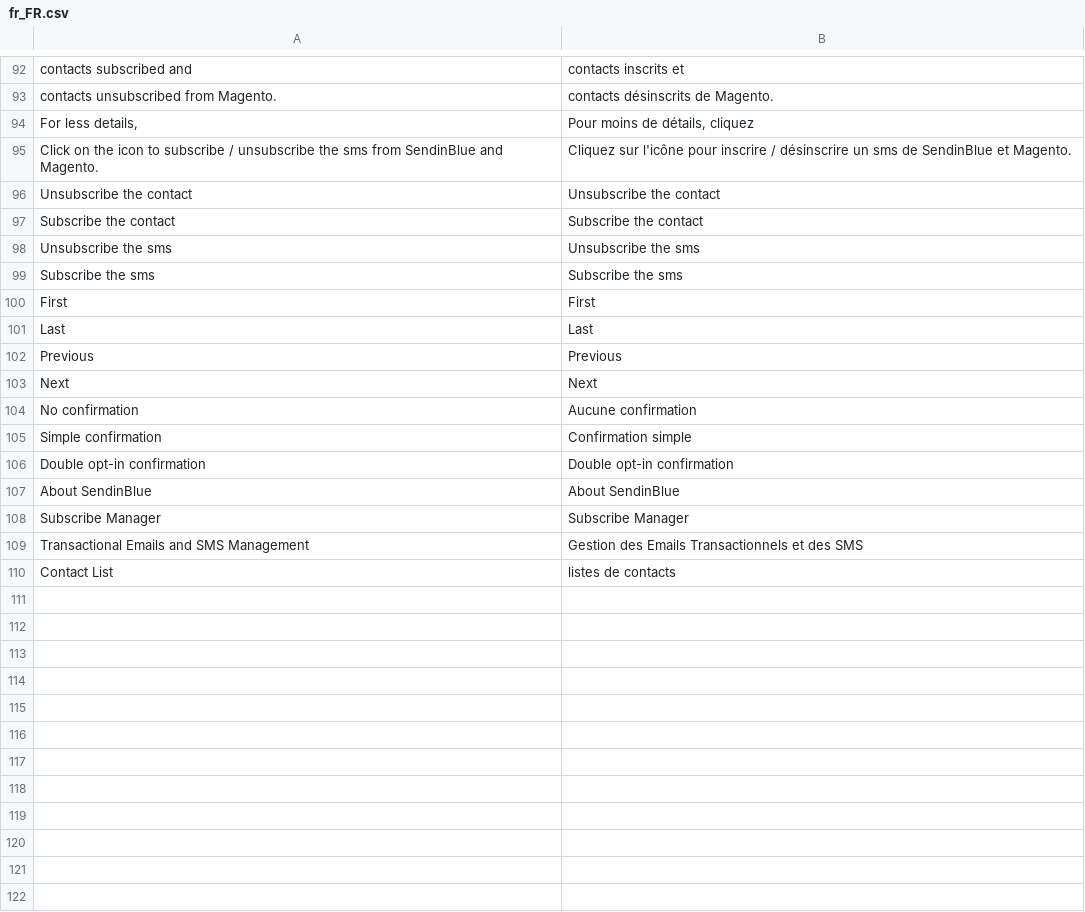
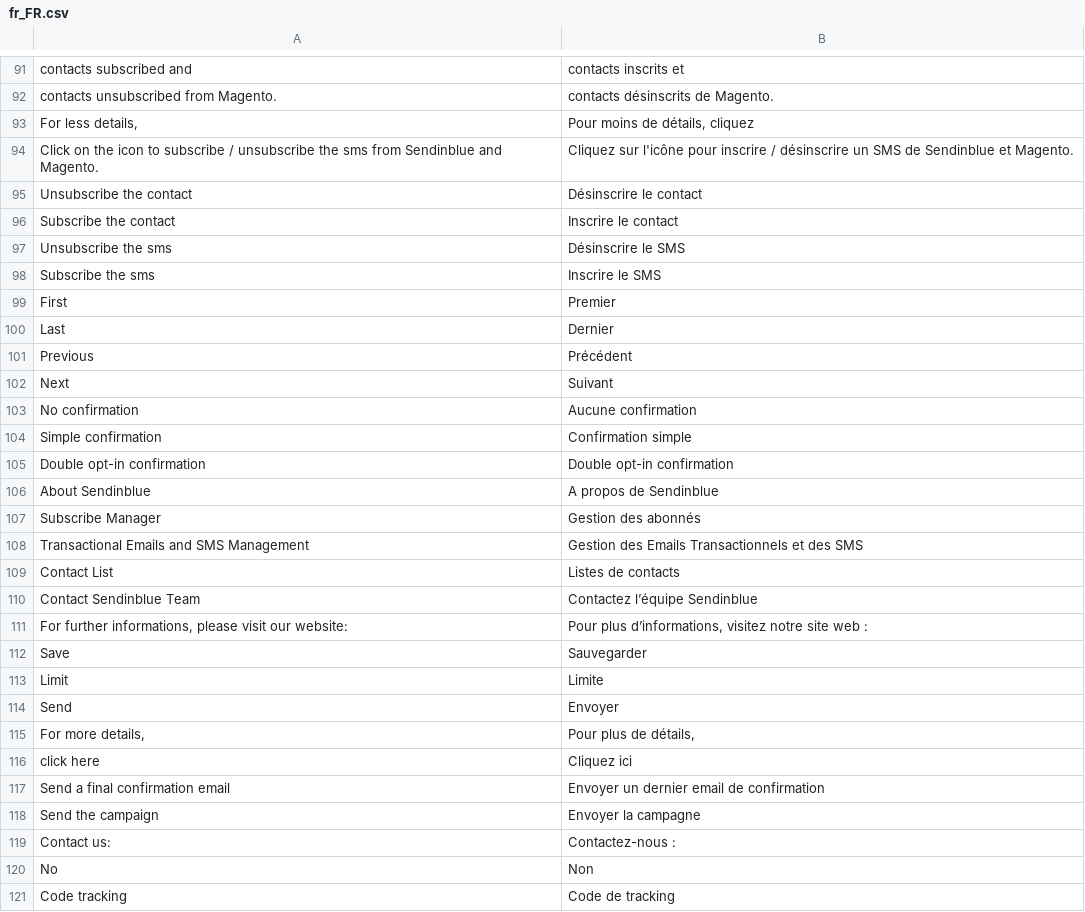
Before and after one commit to sendinblue/magento2-plugin, a CSV file: i18n/fr_FR.csv, drawn as a sheet; only a part is shown, gaps mark what is left out; the diff covers the shown part only.

Commit message:
updated magento2 latest version

```diff
--- a/i18n/fr_FR.csv
+++ b/i18n/fr_FR.csv
@@ -94,11 +93,11 @@
 " For less details,"," Pour moins de détails, cliquez"
-"Click on the icon to subscribe / unsubscribe the sms from SendinBlue and Magento.","Cliquez sur l'icône pour inscrire / désinscrire un sms de SendinBlue et Magento."
-"Unsubscribe the contact","Unsubscribe the contact"
-"Subscribe the contact","Subscribe the contact"
-"Unsubscribe the sms","Unsubscribe the sms"
-"Subscribe the sms","Subscribe the sms"
-"First","First"
-"Last","Last"
-"Previous","Previous"
-"Next","Next"
+"Click on the icon to subscribe / unsubscribe the sms from Sendinblue and Magento.","Cliquez sur l'icône pour inscrire / désinscrire un SMS de Sendinblue et Magento."
+"Unsubscribe the contact","Désinscrire le contact"
+"Subscribe the contact","Inscrire le contact"
+"Unsubscribe the sms","Désinscrire le SMS"
+"Subscribe the sms","Inscrire le SMS"
+"First","Premier"
+"Last","Dernier"
+"Previous","Précédent"
+"Next","Suivant"
 "No confirmation","Aucune confirmation"
@@ -106,5 +105,17 @@
 "Double opt-in confirmation","Double opt-in confirmation"
-"About SendinBlue","About SendinBlue"
-"Subscribe Manager","Subscribe Manager"
+"About Sendinblue","A propos de Sendinblue"
+"Subscribe Manager","Gestion des abonnés"
 "Transactional Emails and SMS Management","Gestion des Emails Transactionnels et des SMS"
-"Contact List","listes de contacts"
+"Contact List","Listes de contacts"
+"Contact Sendinblue Team","Contactez l’équipe Sendinblue"
+"For further informations, please visit our website:","Pour plus d’informations, visitez notre site web :"
+"Save","Sauvegarder"
+"Limit","Limite"
+"Send","Envoyer"
+"For more details,","Pour plus de détails,"
+"click here","Cliquez ici"
+"Send a final confirmation email","Envoyer un dernier email de confirmation"
+"Send the campaign","Envoyer la campagne"
+"Contact us:","Contactez-nous :"
+"No","Non"
+"Code tracking","Code de tracking"
```
Also changed, not shown: 2 added rows, 2 removed rows and 46 edited cells elsewhere in this file, i18n/en_US.csv, 23 other files.
